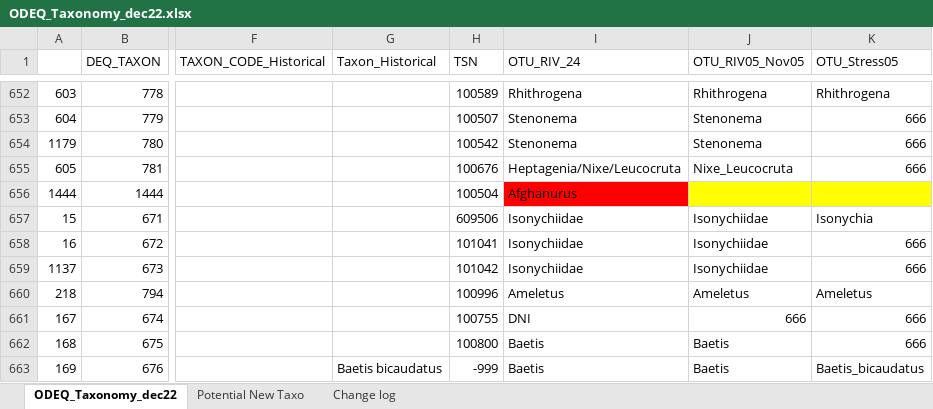
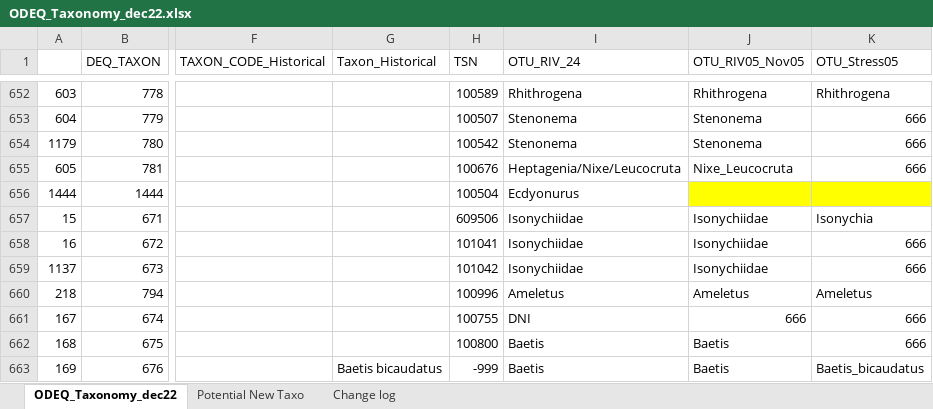
Before and after one commit to DEQlmerric/BioMonORDEQ, an Excel workbook: bugs analyses/Taxonomy/ODEQ_Taxonomy_dec22.xlsx, sheet ODEQ_Taxonomy_dec22, drawn as a sheet; only a part is shown, gaps mark what is left out; values as stored, in another font and other column widths than the file's, no borders; the diff names each change by its address in the sheet, - before the commit and + after, or states it on an @@ line.

Commit message:
minor OTU fix

```diff
--- a/bugs analyses/Taxonomy/ODEQ_Taxonomy_dec22.xlsx (sheet ODEQ_Taxonomy_dec22)
+++ b/bugs analyses/Taxonomy/ODEQ_Taxonomy_dec22.xlsx (sheet ODEQ_Taxonomy_dec22)
-I656 (OTU_RIV_24): Afghanurus
+I656 (OTU_RIV_24): Ecdyonurus
-I656 fill: #FF0000
+I656 fill: none
```
